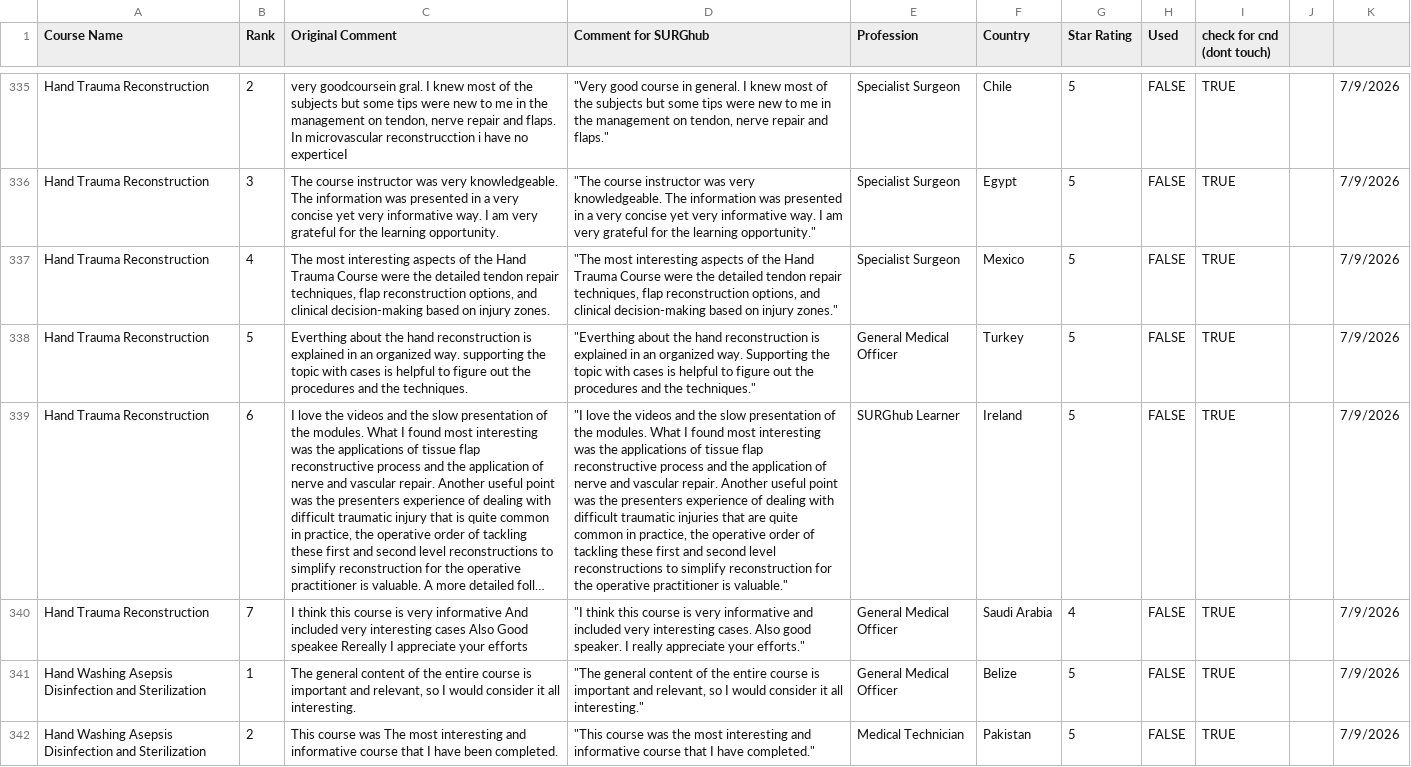
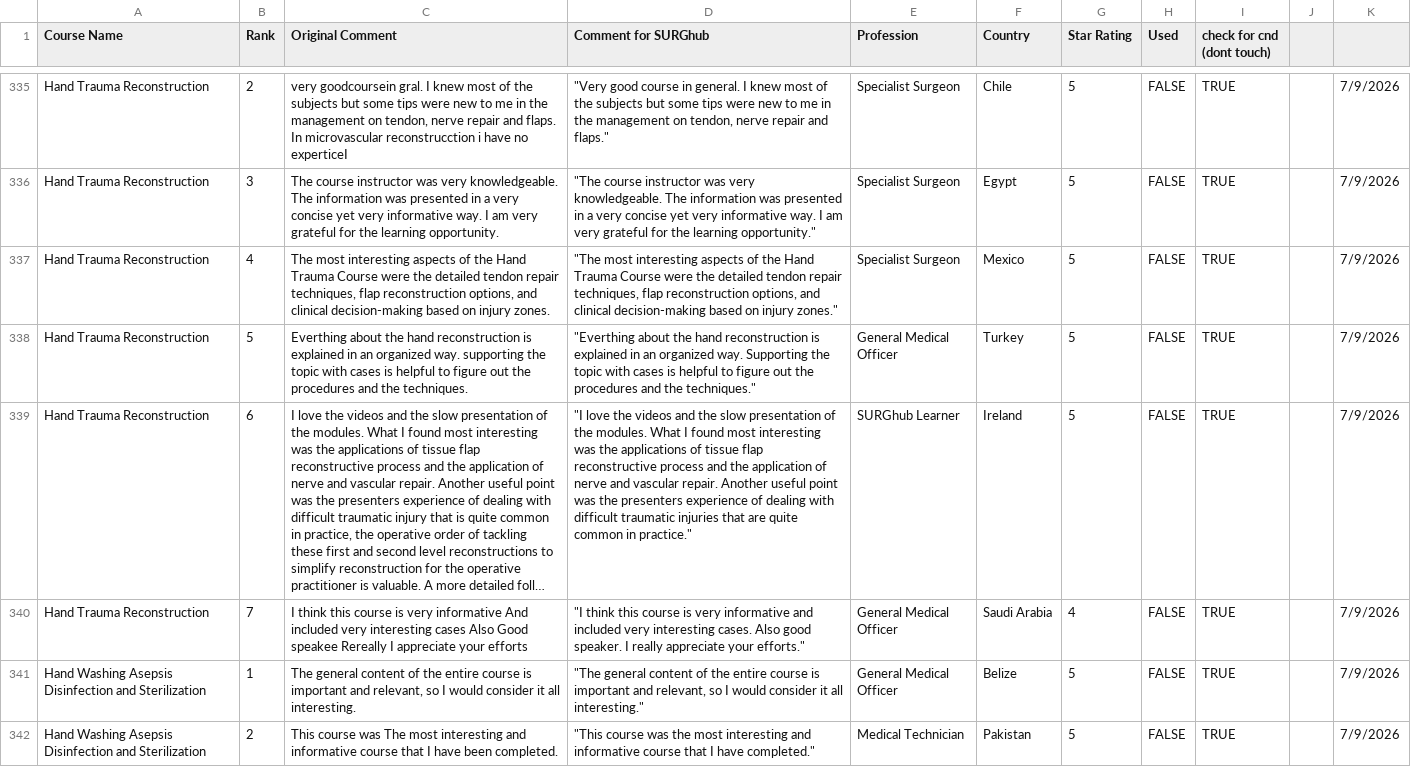
Before and after one commit to codendesigner-hash/cnd-surg-testimonials, a CSV file: testimonials_data.csv, drawn as a sheet; only a part is shown, gaps mark what is left out; long unchanged cells end in …; the diff names each change by its address in the sheet, - before the commit and + after, or states it on an @@ line.

```diff
--- a/testimonials_data.csv
+++ b/testimonials_data.csv
-D339 (Comment for SURGhub): …common in practice, the operative order of tackling these first and second level reconstructions to simplify reconstruction for the operative practitioner is valuable."
+D339 (Comment for SURGhub): …common in practice."
```
Also changed, not shown: 1 other file.
